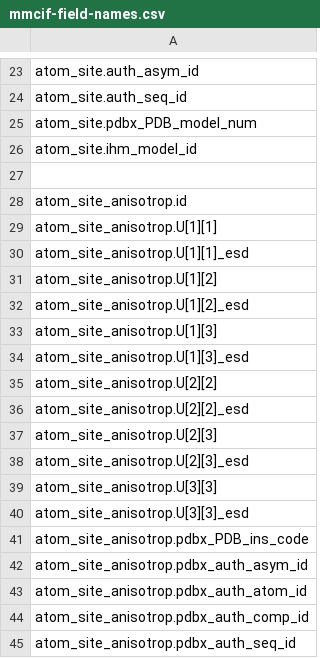
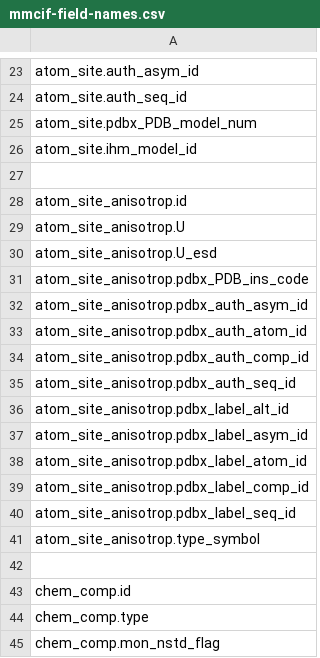
Before and after one commit to molstar/ciftools, a CSV file: data/mmcif-field-names.csv, drawn as a sheet; only a part is shown, gaps mark what is left out; the shorter side is filled out with more unchanged rows.

Commit message:
fix atom_site_anisotrop matrix names

```diff
--- a/data/mmcif-field-names.csv
+++ b/data/mmcif-field-names.csv
@@ -28,14 +28,4 @@ atom_site.ihm_model_id
 atom_site_anisotrop.id
-atom_site_anisotrop.U[1][1]
-atom_site_anisotrop.U[1][1]_esd
-atom_site_anisotrop.U[1][2]
-atom_site_anisotrop.U[1][2]_esd
-atom_site_anisotrop.U[1][3]
-atom_site_anisotrop.U[1][3]_esd
-atom_site_anisotrop.U[2][2]
-atom_site_anisotrop.U[2][2]_esd
-atom_site_anisotrop.U[2][3]
-atom_site_anisotrop.U[2][3]_esd
-atom_site_anisotrop.U[3][3]
-atom_site_anisotrop.U[3][3]_esd
+atom_site_anisotrop.U
+atom_site_anisotrop.U_esd
 atom_site_anisotrop.pdbx_PDB_ins_code
```
